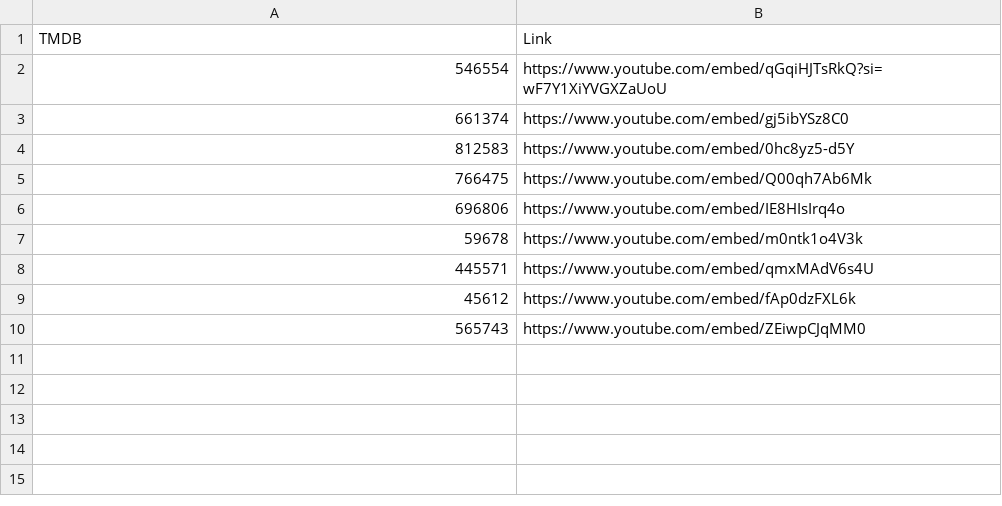
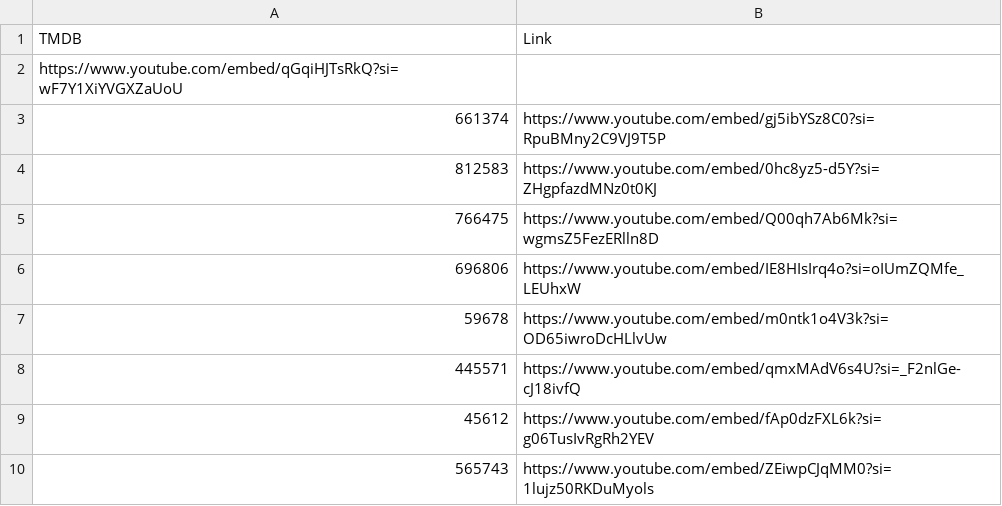
Before and after one commit to alfredawakeford/AlfredsEpicMovieApp, a CSV file: trailers.csv, drawn as a sheet.

Commit message:
Update trailers.csv

```diff
--- a/trailers.csv
+++ b/trailers.csv
@@ -1,10 +1,10 @@
 TMDB,Link
-546554,https://www.youtube.com/embed/qGqiHJTsRkQ?si=wF7Y1XiYVGXZaUoU
-661374,https://www.youtube.com/embed/gj5ibYSz8C0
-812583,https://www.youtube.com/embed/0hc8yz5-d5Y
-766475,https://www.youtube.com/embed/Q00qh7Ab6Mk
-696806,https://www.youtube.com/embed/IE8HIsIrq4o
-59678,https://www.youtube.com/embed/m0ntk1o4V3k
-445571,https://www.youtube.com/embed/qmxMAdV6s4U
-45612,https://www.youtube.com/embed/fAp0dzFXL6k
-565743,https://www.youtube.com/embed/ZEiwpCJqMM0
+https://www.youtube.com/embed/qGqiHJTsRkQ?si=wF7Y1XiYVGXZaUoU
+661374,https://www.youtube.com/embed/gj5ibYSz8C0?si=RpuBMny2C9VJ9T5P
+812583,https://www.youtube.com/embed/0hc8yz5-d5Y?si=ZHgpfazdMNz0t0KJ
+766475,https://www.youtube.com/embed/Q00qh7Ab6Mk?si=wgmsZ5FezERlln8D
+696806,https://www.youtube.com/embed/IE8HIsIrq4o?si=oIUmZQMfe_LEUhxW
+59678,https://www.youtube.com/embed/m0ntk1o4V3k?si=OD65iwroDcHLlvUw
+445571,https://www.youtube.com/embed/qmxMAdV6s4U?si=_F2nlGe-cJ18ivfQ
+45612,https://www.youtube.com/embed/fAp0dzFXL6k?si=g06TusIvRgRh2YEV
+565743,https://www.youtube.com/embed/ZEiwpCJqMM0?si=1lujz50RKDuMyols
```
